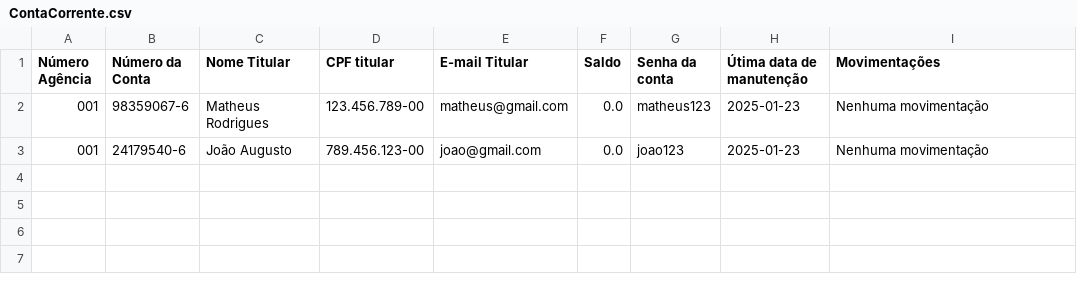
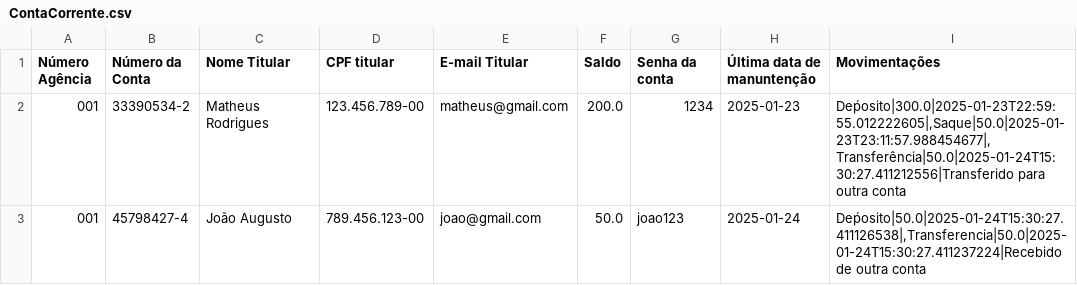
Before and after one commit to MatheusRegoDev/IMD0040-LINGUAGEM-DE-PROGRAMA-O-II, a CSV file: dados/ContaCorrente.csv, drawn as a sheet.

```diff
--- a/dados/ContaCorrente.csv
+++ b/dados/ContaCorrente.csv
@@ -1,3 +1,3 @@
-Número Agência;Número da Conta;Nome Titular;CPF titular;E-mail Titular;Saldo;Senha da conta;Útima data de manutenção;Movimentações
-001;98359067-6;Matheus Rodrigues;123.456.789-00;matheus@gmail.com;0.0;matheus123;2025-01-23;Nenhuma movimentação
-001;24179540-6;João Augusto;789.456.123-00;joao@gmail.com;0.0;joao123;2025-01-23;Nenhuma movimentação
+Número Agência;Número da Conta;Nome Titular;CPF titular;E-mail Titular;Saldo;Senha da conta;Última data de manuntenção;Movimentações
+001;33390534-2;Matheus Rodrigues;123.456.789-00;matheus@gmail.com;200.0;1234;2025-01-23;Deṕosito|300.0|2025-01-23T22:59:55.012222605|,Saque|50.0|2025-01-23T23:11:57.988454677|,Transferência|50.0|2025-01-24T15:30:27.411212556|Transferido para outra conta
+001;45798427-4;João Augusto;789.456.123-00;joao@gmail.com;50.0;joao123;2025-01-24;Deṕosito|50.0|2025-01-24T15:30:27.411126538|,Transferencia|50.0|2025-01-24T15:30:27.411237224|Recebido de outra conta
```
Also changed, not shown: 13 other files.
